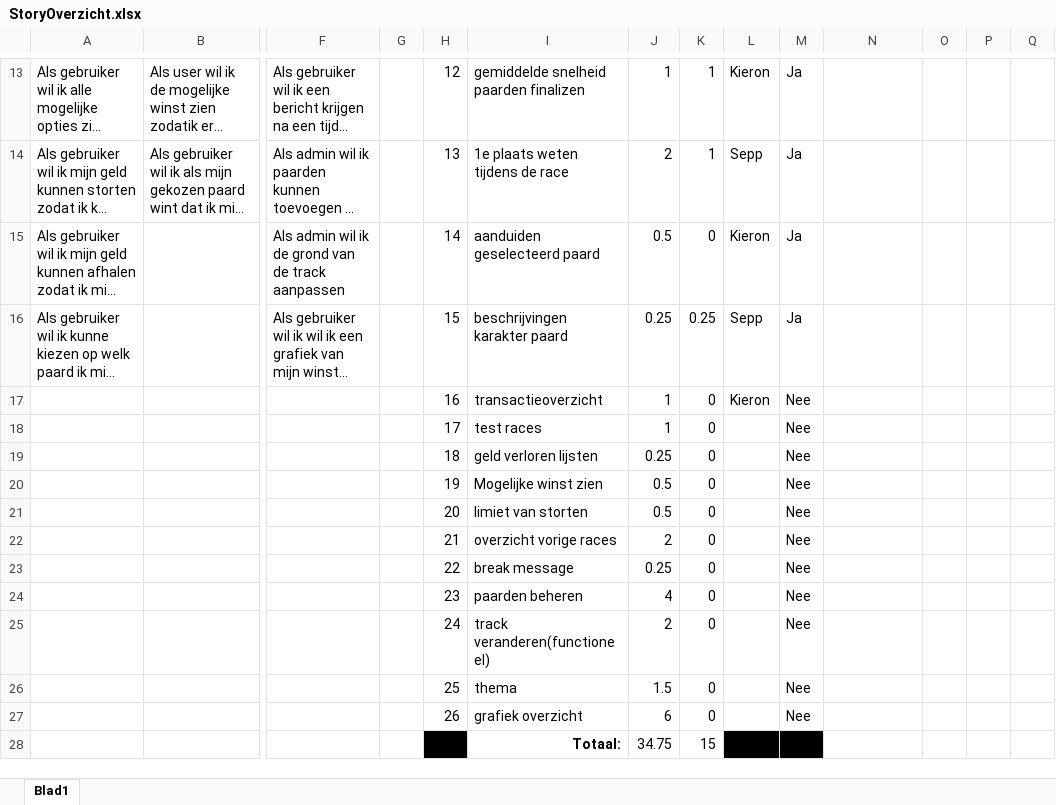
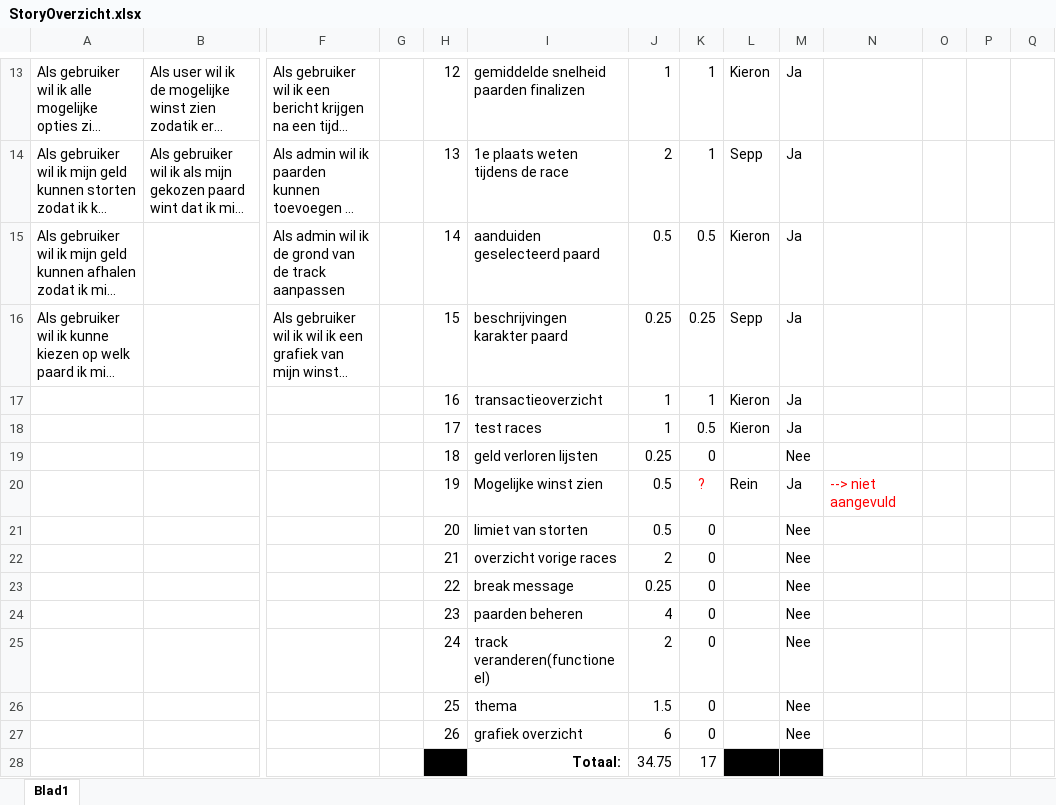
Before and after one commit to KieronLycGent/PaardRennen, an Excel workbook: scrum/StoryOverzicht.xlsx, sheet Blad1, drawn as a sheet; only a part is shown, gaps mark what is left out; long unchanged cells end in …; values as stored, in another font and other column widths than the file's, no borders; table styles not drawn; removed rows and columns are numbered as before the commit, all else as after; rows hold the shown columns only; the diff names each change by its address in the sheet, - before the commit and + after, or states it on an @@ line.

```diff
--- a/scrum/StoryOverzicht.xlsx (sheet Blad1)
+++ b/scrum/StoryOverzicht.xlsx (sheet Blad1)
-K15: 0
+K15: 0.5
-K17: 0
+K17: 1
-M17:M18: Nee
+M17:M18: Ja
-K18: 0
+K18: 0.5
-L18: (empty)
+L18: Kieron
-row 20:  |  |  |  | 19 | Mogelijke winst zien | 0.5 | 0 |  | Nee
+row 20:  |  |  |  | 19 | Mogelijke winst zien | 0.5 | ? | Rein | Ja | --> niet aangevuld
-K28: 15
+K28: 17
```
Also changed, not shown: 16 other files.
